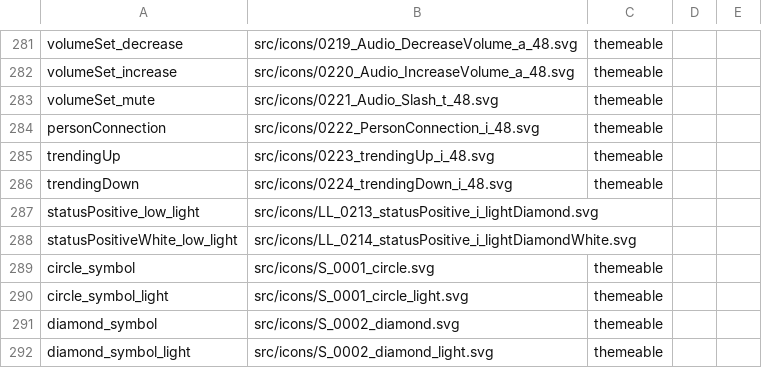
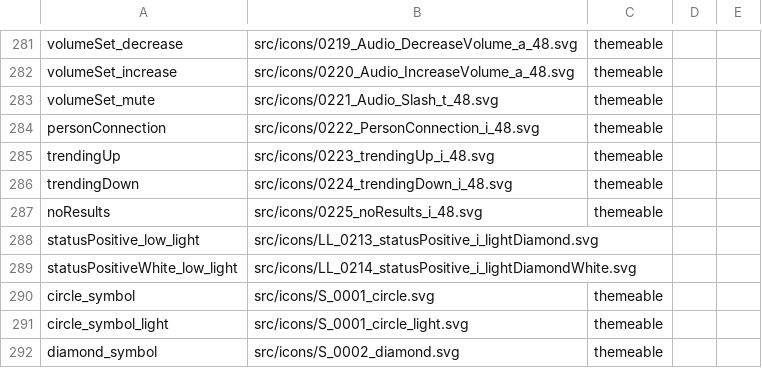
Before and after one commit to oracle-samples/one-cerner-style-icons, a CSV file: src/CernerOneIcons-CSV.csv, drawn as a sheet; only a part is shown, gaps mark what is left out; the shorter side is filled out with more unchanged rows.

```diff
--- a/src/CernerOneIcons-CSV.csv
+++ b/src/CernerOneIcons-CSV.csv
@@ -286,2 +286,3 @@ trendingUp,src/icons/0223_trendingUp_i_48.svg,themeable,,
 trendingDown,src/icons/0224_trendingDown_i_48.svg,themeable,,
+noResults,src/icons/0225_noResults_i_48.svg,themeable,,
 statusPositive_low_light,src/icons/LL_0213_statusPositive_i_lightDiamond.svg,,,
```
Also changed, not shown: 3 other files.
